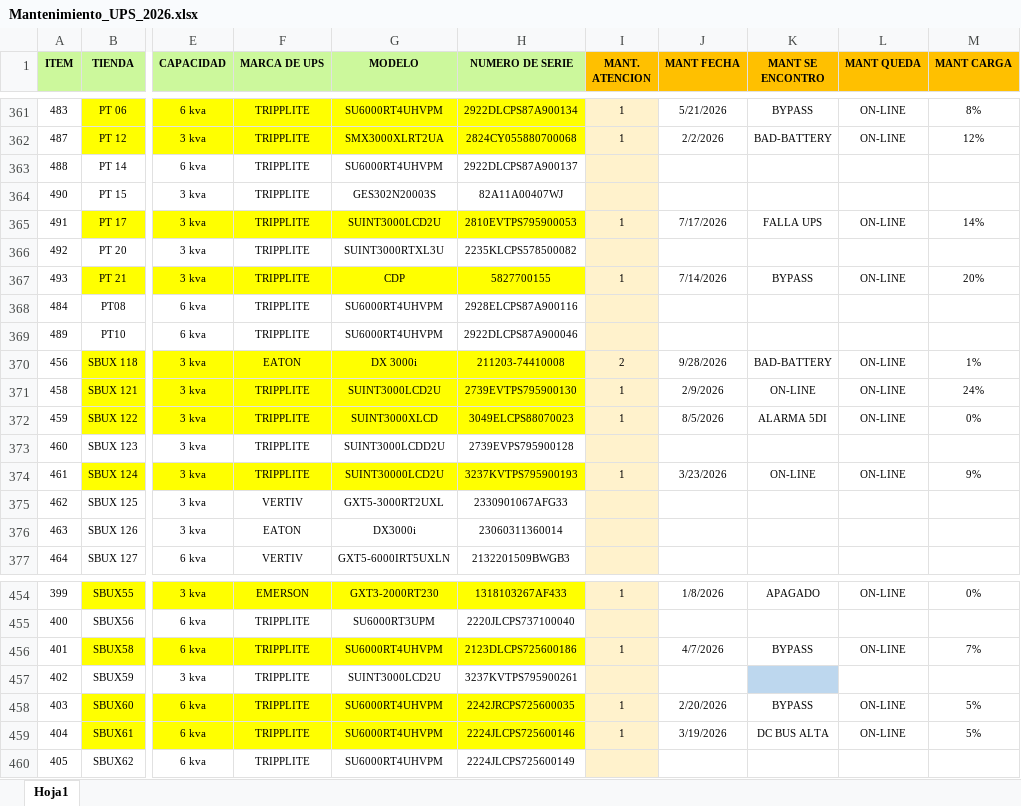
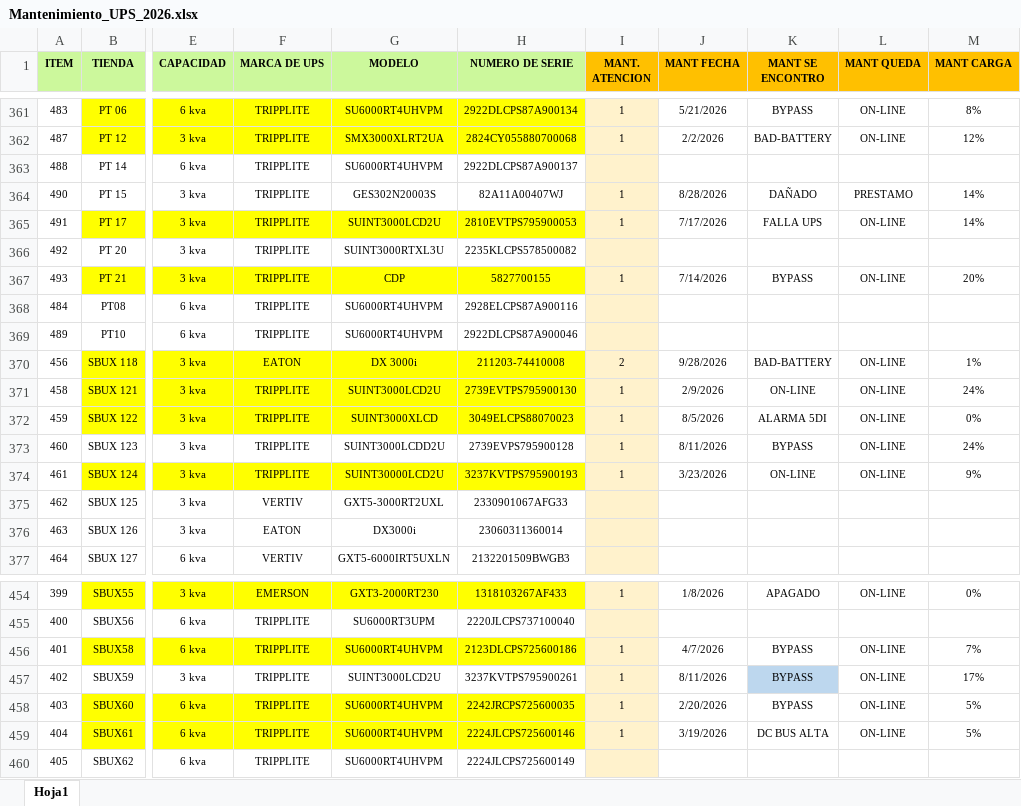
Before and after one commit to edgarcusihuaman1-gif/CONTROL_ACTIVOS_UPS, an Excel workbook: Mantenimiento_UPS_2026.xlsx, sheet Hoja1, drawn as a sheet; only a part is shown, gaps mark what is left out; values as stored, in another font and other column widths than the file's, no borders; the diff covers the shown part only; the diff names each change by its address in the sheet, - before the commit and + after, or states it on an @@ line.

```diff
--- a/Mantenimiento_UPS_2026.xlsx (sheet Hoja1)
+++ b/Mantenimiento_UPS_2026.xlsx (sheet Hoja1)
-I364 (MANT. ATENCION): (empty)
+I364 (MANT. ATENCION): 1
-J364 (MANT FECHA): (empty)
+J364 (MANT FECHA): 8/28/2026
-K364 (MANT SE ENCONTRO): (empty)
+K364 (MANT SE ENCONTRO): DAÑADO
-L364 (MANT QUEDA): (empty)
+L364 (MANT QUEDA): PRESTAMO
-M364 (MANT CARGA): (empty)
+M364 (MANT CARGA): 14%
-I373 (MANT. ATENCION): (empty)
+I373 (MANT. ATENCION): 1
-J373 (MANT FECHA): (empty)
+J373 (MANT FECHA): 8/11/2026
-K373 (MANT SE ENCONTRO): (empty)
+K373 (MANT SE ENCONTRO): BYPASS
-L373 (MANT QUEDA): (empty)
+L373 (MANT QUEDA): ON-LINE
-M373 (MANT CARGA): (empty)
+M373 (MANT CARGA): 24%
-I457 (MANT. ATENCION): (empty)
+I457 (MANT. ATENCION): 1
-J457 (MANT FECHA): (empty)
+J457 (MANT FECHA): 8/11/2026
-K457 (MANT SE ENCONTRO): (empty)
+K457 (MANT SE ENCONTRO): BYPASS
-L457 (MANT QUEDA): (empty)
+L457 (MANT QUEDA): ON-LINE
-M457 (MANT CARGA): (empty)
+M457 (MANT CARGA): 17%
```
Also changed, not shown: 30 edited cells elsewhere in this sheet.
